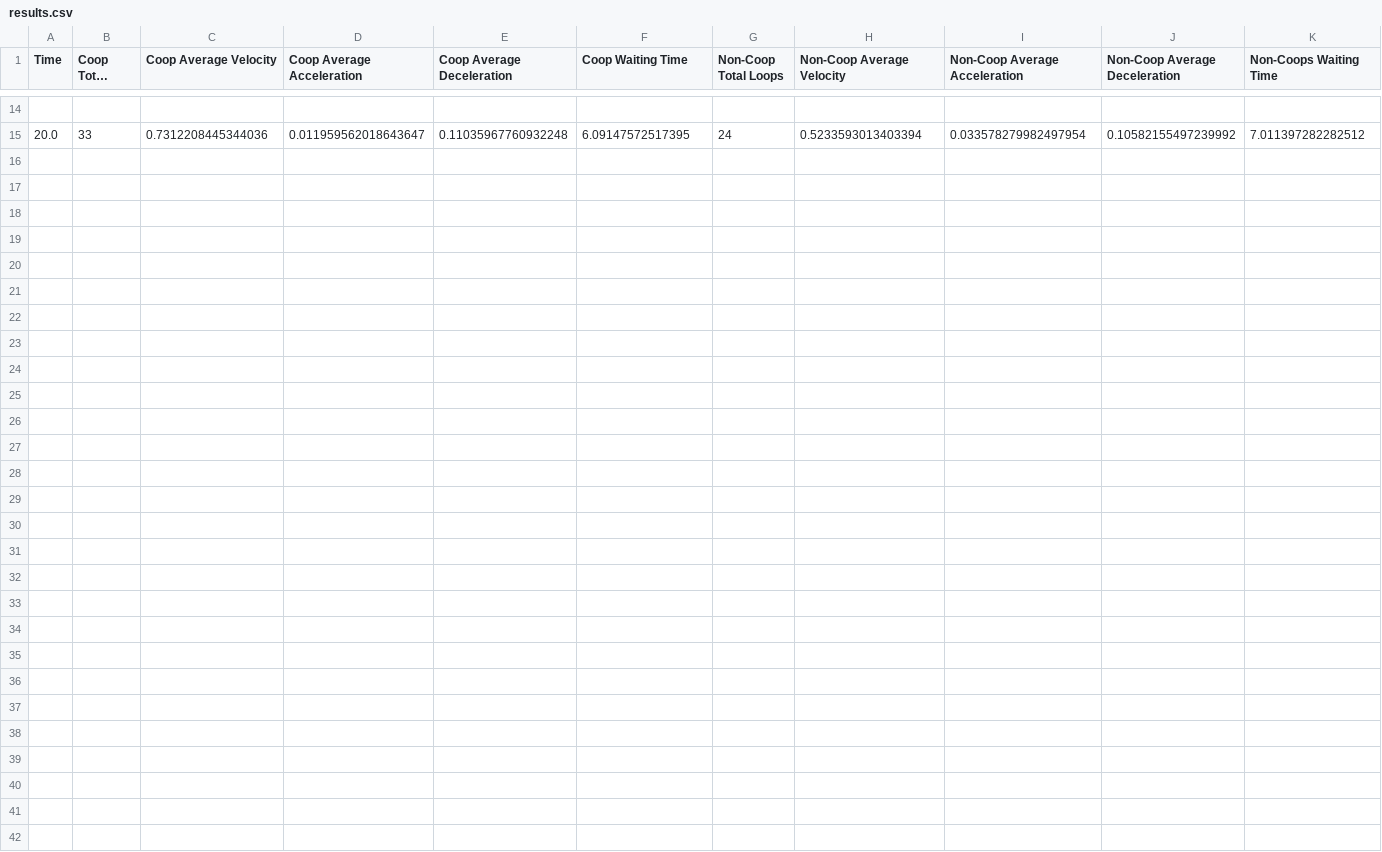
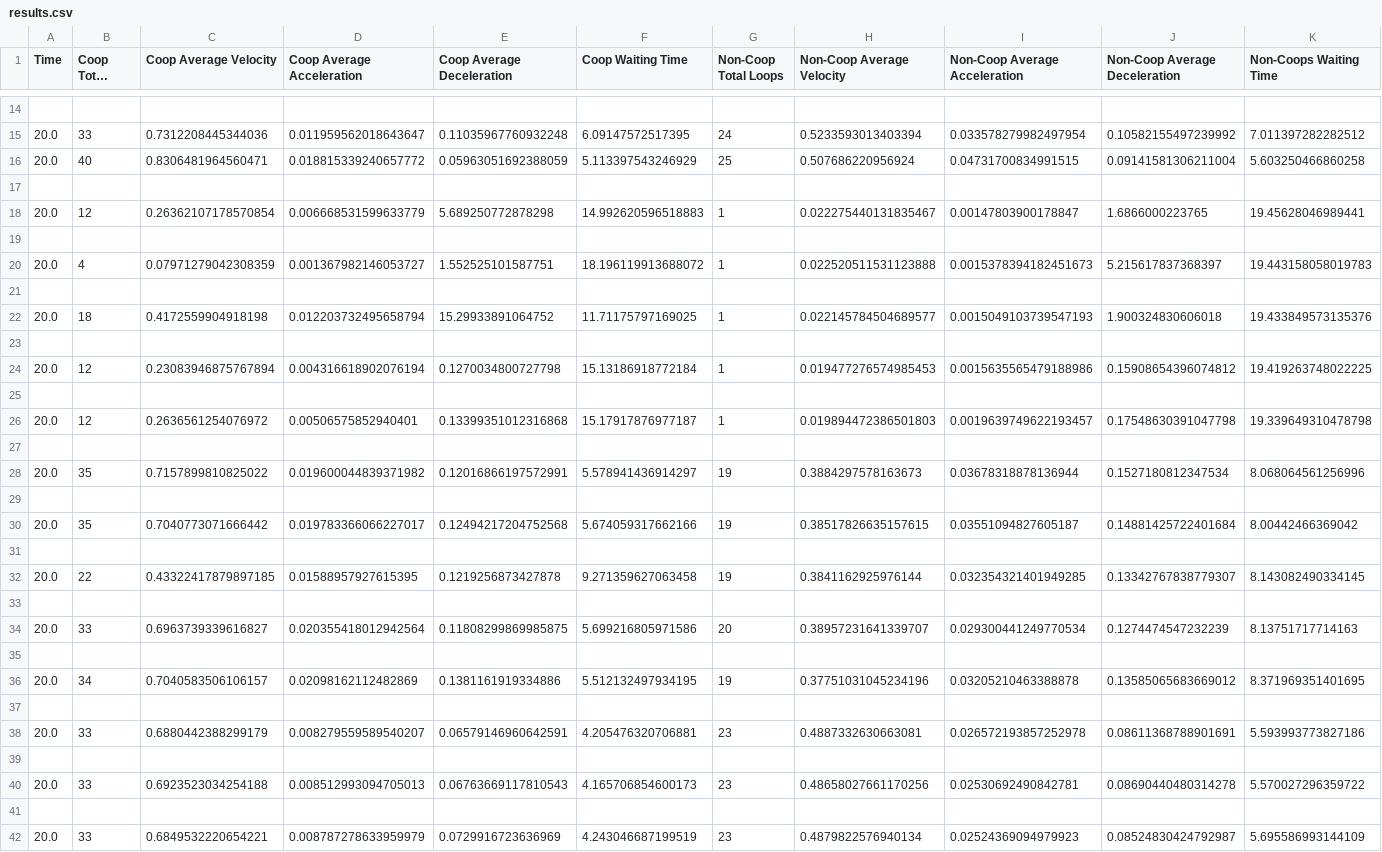
Before and after one commit to kyleesantos/AutonomousDrivingModels, a CSV file: results.csv, drawn as a sheet; only a part is shown, gaps mark what is left out; long unchanged cells end in …; rows hold the shown columns only; the diff names each change by its address in the sheet, - before the commit and + after, or states it on an @@ line.

```diff
--- a/results.csv
+++ b/results.csv
+row 16: 20.0 | 40 | 0.8306481964560471 | 0.018815339240657772 | 0.05963051692388059 | 5.113397543246929 | 25 | 0.507686220956924 | 0.04731700834991515 | 0.09141581306211004 | 5.603250466860258
+row 17: (empty)
+row 18: 20.0 | 12 | 0.26362107178570854 | 0.006668531599633779 | 5.689250772878298 | 14.992620596518883 | 1 | 0.022275440131835467 | 0.00147803900178847 | 1.6866000223765 | 19.45628046989441
+row 19: (empty)
+row 20: 20.0 | 4 | 0.07971279042308359 | 0.001367982146053727 | 1.552525101587751 | 18.196119913688072 | 1 | 0.022520511531123888 | 0.0015378394182451673 | 5.215617837368397 | 19.443158058019783
+row 21: (empty)
+row 22: 20.0 | 18 | 0.4172559904918198 | 0.012203732495658794 | 15.29933891064752 | 11.71175797169025 | 1 | 0.022145784504689577 | 0.0015049103739547193 | 1.900324830606018 | 19.433849573135376
+row 23: (empty)
+row 24: 20.0 | 12 | 0.23083946875767894 | 0.004316618902076194 | 0.1270034800727798 | 15.13186918772184 | 1 | 0.019477276574985453 | 0.0015635565479188986 | 0.15908654396074812 | 19.419263748022225
+row 25: (empty)
+row 26: 20.0 | 12 | 0.2636561254076972 | 0.00506575852940401 | 0.13399351012316868 | 15.17917876977187 | 1 | 0.019894472386501803 | 0.0019639749622193457 | 0.17548630391047798 | 19.339649310478798
+row 27: (empty)
+row 28: 20.0 | 35 | 0.7157899810825022 | 0.019600044839371982 | 0.12016866197572991 | 5.578941436914297 | 19 | 0.3884297578163673 | 0.03678318878136944 | 0.1527180812347534 | 8.068064561256996
+row 29: (empty)
+row 30: 20.0 | 35 | 0.7040773071666442 | 0.019783366066227017 | 0.12494217204752568 | 5.674059317662166 | 19 | 0.38517826635157615 | 0.03551094827605187 | 0.14881425722401684 | 8.00442466369042
+row 31: (empty)
+row 32: 20.0 | 22 | 0.43322417879897185 | 0.01588957927615395 | 0.1219256873427878 | 9.271359627063458 | 19 | 0.3841162925976144 | 0.032354321401949285 | 0.13342767838779307 | 8.143082490334145
+row 33: (empty)
+row 34: 20.0 | 33 | 0.6963739339616827 | 0.020355418012942564 | 0.11808299869985875 | 5.699216805971586 | 20 | 0.38957231641339707 | 0.029300441249770534 | 0.1274474547232239 | 8.13751717714163
+row 35: (empty)
+row 36: 20.0 | 34 | 0.7040583506106157 | 0.02098162112482869 | 0.1381161919334886 | 5.512132497934195 | 19 | 0.37751031045234196 | 0.03205210463388878 | 0.13585065683669012 | 8.371969351401695
+row 37: (empty)
+row 38: 20.0 | 33 | 0.6880442388299179 | 0.008279559589540207 | 0.06579146960642591 | 4.205476320706881 | 23 | 0.4887332630663081 | 0.026572193857252978 | 0.08611368788901691 | 5.593993773827186
+row 39: (empty)
+row 40: 20.0 | 33 | 0.6923523034254188 | 0.008512993094705013 | 0.06763669117810543 | 4.165706854600173 | 23 | 0.48658027661170256 | 0.02530692490842781 | 0.08690440480314278 | 5.570027296359722
+row 41: (empty)
+row 42: 20.0 | 33 | 0.6849532220654221 | 0.008787278633959979 | 0.0729916723636969 | 4.243046687199519 | 23 | 0.4879822576940134 | 0.02524369094979923 | 0.08524830424792987 | 5.695586993144109
```
Also changed, not shown: 5 other files.
